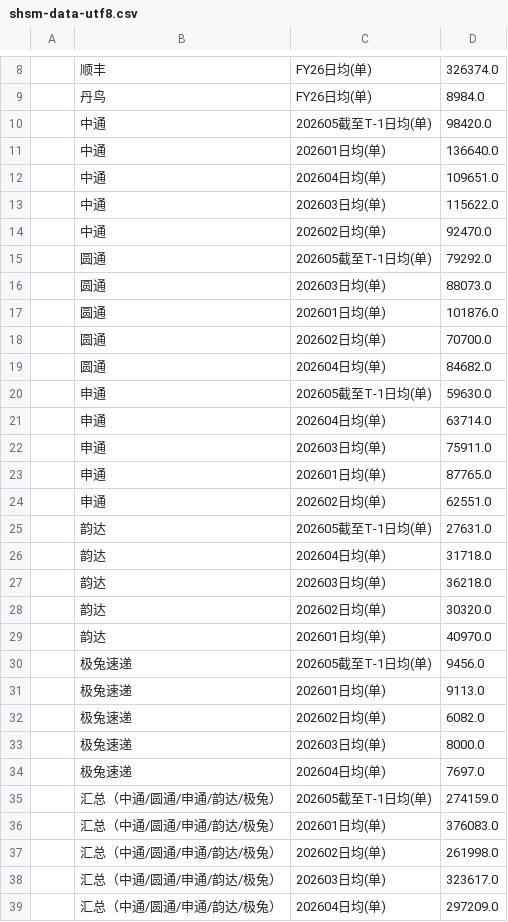
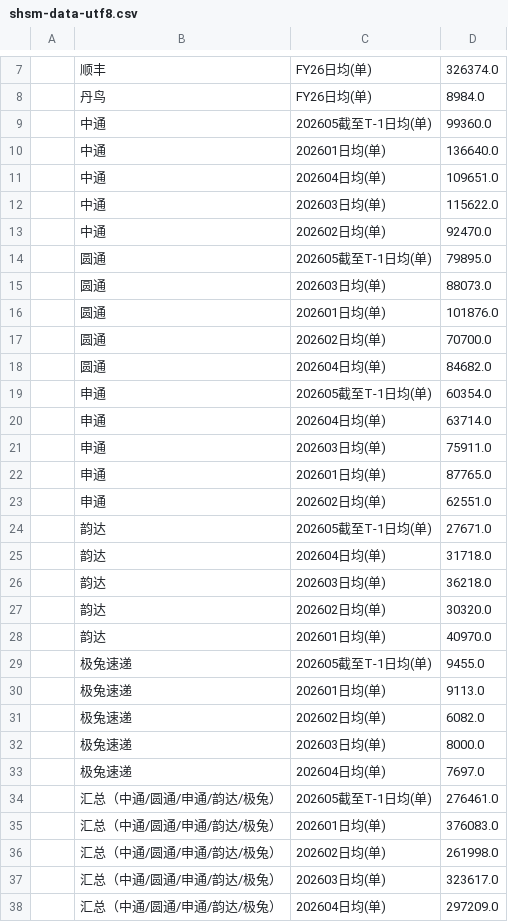
Before and after one commit to ZhangYinkun-ai/business-dashboard, a CSV file: scripts/shsm-data-utf8.csv, drawn as a sheet; only a part is shown, gaps mark what is left out; the diff covers the shown part only.

Commit message:
auto: daily data update 2026-05-13 11:36

```diff
--- a/scripts/shsm-data-utf8.csv
+++ b/scripts/shsm-data-utf8.csv
@@ -9,3 +8,3 @@
 | 丹鸟        | FY26日均(单) | 8984.0     |
-| 中通        | 202605截至T-1日均(单) | 98420.0    |
+| 中通        | 202605截至T-1日均(单) | 99360.0    |
 | 中通        | 202601日均(单) | 136640.0   |
@@ -14,3 +13,3 @@
 | 中通        | 202602日均(单) | 92470.0    |
-| 圆通        | 202605截至T-1日均(单) | 79292.0    |
+| 圆通        | 202605截至T-1日均(单) | 79895.0    |
 | 圆通        | 202603日均(单) | 88073.0    |
@@ -19,3 +18,3 @@
 | 圆通        | 202604日均(单) | 84682.0    |
-| 申通        | 202605截至T-1日均(单) | 59630.0    |
+| 申通        | 202605截至T-1日均(单) | 60354.0    |
 | 申通        | 202604日均(单) | 63714.0    |
@@ -24,3 +23,3 @@
 | 申通        | 202602日均(单) | 62551.0    |
-| 韵达        | 202605截至T-1日均(单) | 27631.0    |
+| 韵达        | 202605截至T-1日均(单) | 27671.0    |
 | 韵达        | 202604日均(单) | 31718.0    |
@@ -29,3 +28,3 @@
 | 韵达        | 202601日均(单) | 40970.0    |
-| 极兔速递  | 202605截至T-1日均(单) | 9456.0     |
+| 极兔速递  | 202605截至T-1日均(单) | 9455.0     |
 | 极兔速递  | 202601日均(单) | 9113.0     |
@@ -34,3 +33,3 @@
 | 极兔速递  | 202604日均(单) | 7697.0     |
-| 汇总（中通/圆通/申通/韵达/极兔） | 202605截至T-1日均(单) | 274159.0   |
+| 汇总（中通/圆通/申通/韵达/极兔） | 202605截至T-1日均(单) | 276461.0   |
 | 汇总（中通/圆通/申通/韵达/极兔） | 202601日均(单) | 376083.0   |
```
Also changed, not shown: 3 removed rows and 18 edited cells elsewhere in this file, scripts/intercept-data-utf8.csv, scripts/merchant-data-utf8.csv, 1 other file.
